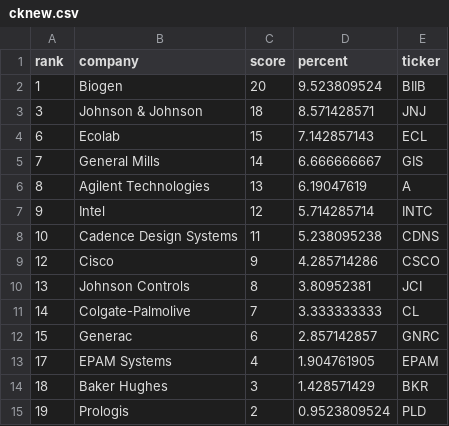
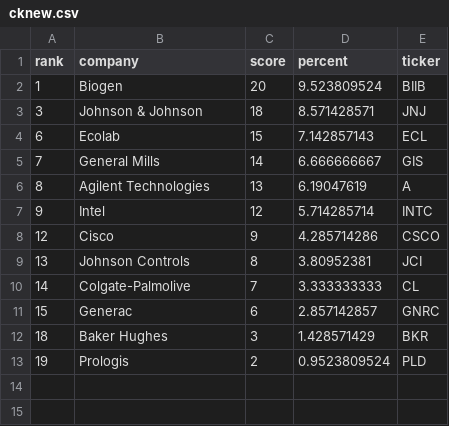
Before and after one commit to grix9/TickerDataCleaning, a CSV file: cknew.csv, drawn as a sheet.

```diff
--- a/cknew.csv
+++ b/cknew.csv
@@ -7,3 +7,2 @@ rank,company,score,percent,ticker
 9,Intel,12,5.714285714,INTC
-10,Cadence Design Systems,11,5.238095238,CDNS
 12,Cisco,9,4.285714286,CSCO
@@ -12,3 +11,2 @@ rank,company,score,percent,ticker
 15,Generac,6,2.857142857,GNRC
-17,EPAM Systems,4,1.904761905,EPAM
 18,Baker Hughes,3,1.428571429,BKR
```
Also changed, not shown: barronsnew.csv, spglobalnew.csv, 2 other files.
